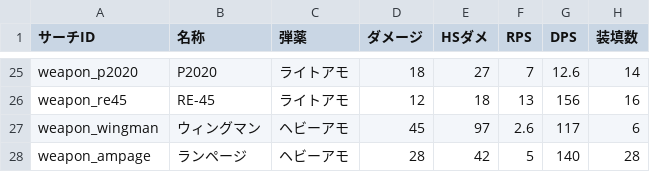
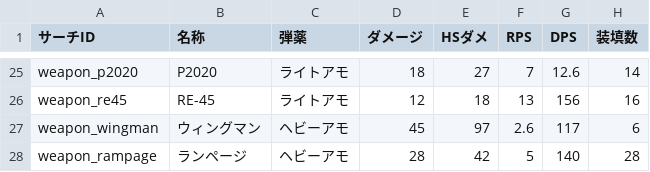
Before and after one commit to nnet-inoue/test_public, a CSV file: game_date.csv, drawn as a sheet; only a part is shown, gaps mark what is left out.

Commit message:
Update game_date.csv

```diff
--- a/game_date.csv
+++ b/game_date.csv
@@ -27,2 +27,2 @@ weapon_re45,RE-45,ライトアモ,12,18,13,156,16
 weapon_wingman,ウィングマン,ヘビーアモ,45,97,2.6,117,6
-weapon_ampage,ランページ,ヘビーアモ,28,42,5,140,28
+weapon_rampage,ランページ,ヘビーアモ,28,42,5,140,28
```
